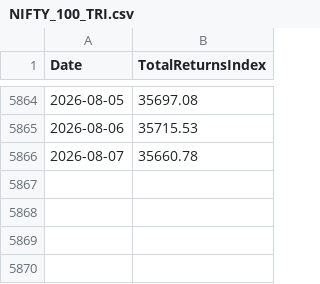
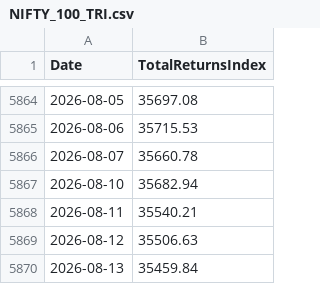
Before and after one commit to nuke07/mf-analytics, a CSV file: data/tri/NIFTY_100_TRI.csv, drawn as a sheet; only a part is shown, gaps mark what is left out; the diff names each change by its address in the sheet, - before the commit and + after, or states it on an @@ line.

Commit message:
Refresh TRI data

```diff
--- a/data/tri/NIFTY_100_TRI.csv
+++ b/data/tri/NIFTY_100_TRI.csv
+row 5867: 2026-08-10 | 35682.94
+row 5868: 2026-08-11 | 35540.21
+row 5869: 2026-08-12 | 35506.63
+row 5870: 2026-08-13 | 35459.84
```
Also changed, not shown: data/tri/NIFTY_200_MOMENTUM_30_TRI.csv, data/tri/NIFTY_200_QUALITY_30_TRI.csv, 6 other files.
